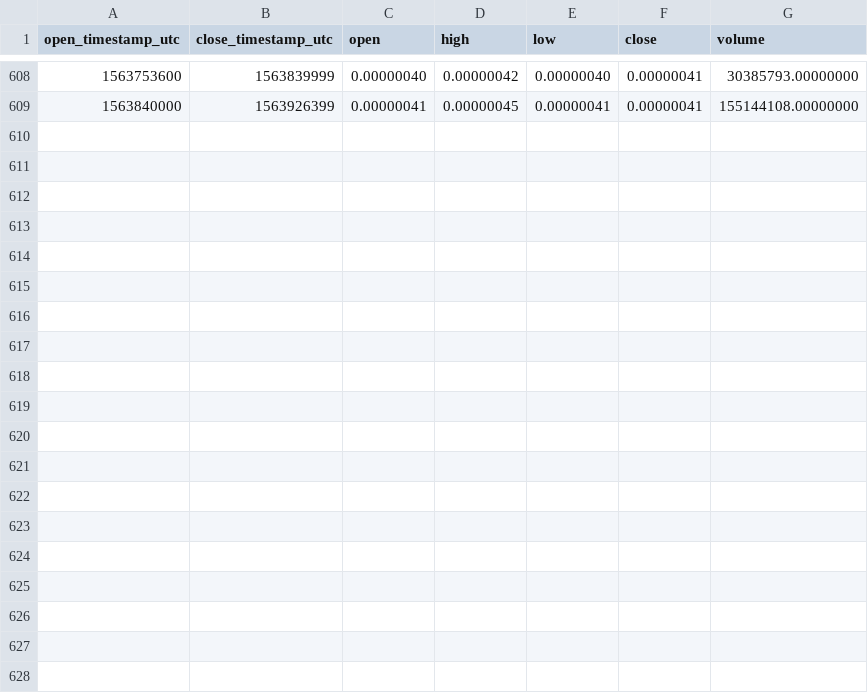
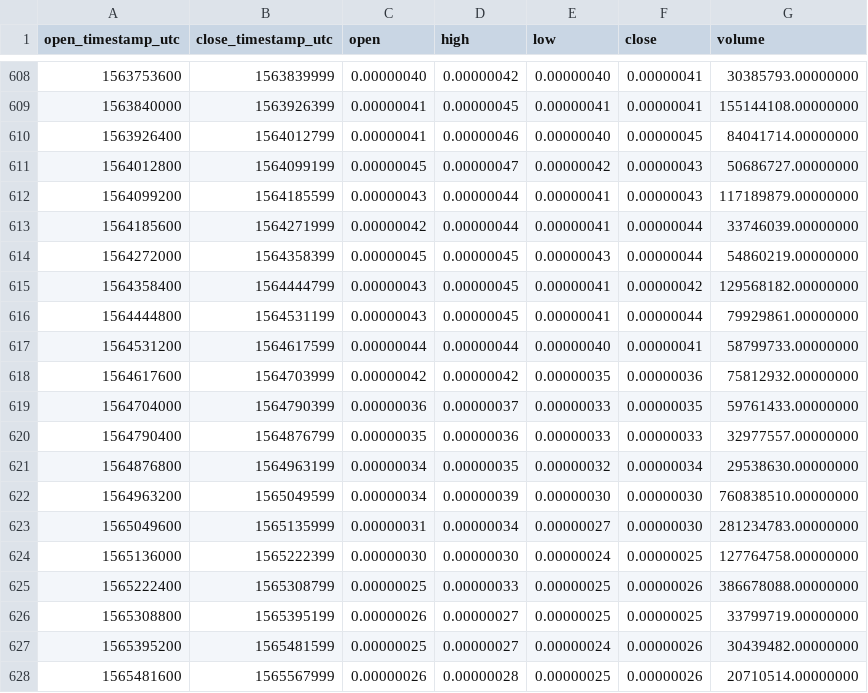
Before and after one commit to cryptobigbro/binance-FUELBTC, a CSV file: binance-FUELBTC-1d.csv, drawn as a sheet; only a part is shown, gaps mark what is left out.

Commit message:
Update OHLCV data.

```diff
--- a/binance-FUELBTC-1d.csv
+++ b/binance-FUELBTC-1d.csv
@@ -609 +609,20 @@ open_timestamp_utc,close_timestamp_utc,open,high,low,close,volume
 1563840000,1563926399,0.00000041,0.00000045,0.00000041,0.00000041,155144108.00000000
+1563926400,1564012799,0.00000041,0.00000046,0.00000040,0.00000045,84041714.00000000
+1564012800,1564099199,0.00000045,0.00000047,0.00000042,0.00000043,50686727.00000000
+1564099200,1564185599,0.00000043,0.00000044,0.00000041,0.00000043,117189879.00000000
+1564185600,1564271999,0.00000042,0.00000044,0.00000041,0.00000044,33746039.00000000
+1564272000,1564358399,0.00000045,0.00000045,0.00000043,0.00000044,54860219.00000000
+1564358400,1564444799,0.00000043,0.00000045,0.00000041,0.00000042,129568182.00000000
+1564444800,1564531199,0.00000043,0.00000045,0.00000041,0.00000044,79929861.00000000
+1564531200,1564617599,0.00000044,0.00000044,0.00000040,0.00000041,58799733.00000000
+1564617600,1564703999,0.00000042,0.00000042,0.00000035,0.00000036,75812932.00000000
+1564704000,1564790399,0.00000036,0.00000037,0.00000033,0.00000035,59761433.00000000
+1564790400,1564876799,0.00000035,0.00000036,0.00000033,0.00000033,32977557.00000000
+1564876800,1564963199,0.00000034,0.00000035,0.00000032,0.00000034,29538630.00000000
+1564963200,1565049599,0.00000034,0.00000039,0.00000030,0.00000030,760838510.00000000
+1565049600,1565135999,0.00000031,0.00000034,0.00000027,0.00000030,281234783.00000000
+1565136000,1565222399,0.00000030,0.00000030,0.00000024,0.00000025,127764758.00000000
+1565222400,1565308799,0.00000025,0.00000033,0.00000025,0.00000026,386678088.00000000
+1565308800,1565395199,0.00000026,0.00000027,0.00000025,0.00000025,33799719.00000000
+1565395200,1565481599,0.00000025,0.00000027,0.00000024,0.00000026,30439482.00000000
+1565481600,1565567999,0.00000026,0.00000028,0.00000025,0.00000026,20710514.00000000
```
Also changed, not shown: binance-FUELBTC-1M.csv, binance-FUELBTC-1w.csv, 1 other file.
